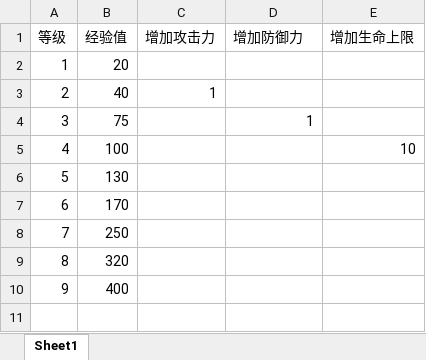
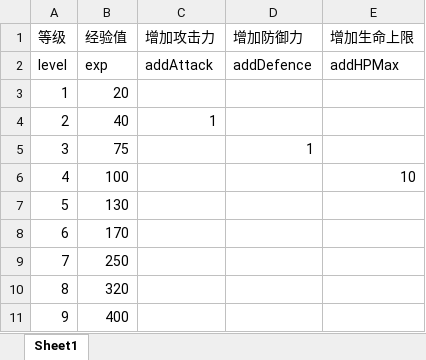
Before and after one commit to heizmoon/MagicPlay, an Excel workbook: Client/Assets/Data/Level.xlsx, sheet Sheet1, drawn as a sheet; values as stored, in another font and other column widths than the file's, no borders; the diff names each change by its address in the sheet, - before the commit and + after, or states it on an @@ line.

Commit message:
BUG修复
1.rank 为0的遗物数量保证充足——解决获得遗物报错问题
2.Level表表头修改——解决初始移动报错问题

```diff
--- a/Client/Assets/Data/Level.xlsx (sheet Sheet1)
+++ b/Client/Assets/Data/Level.xlsx (sheet Sheet1)
+row 2: level | exp | addAttack | addDefence | addHPMax
```
Also changed, not shown: Client/Assets/Data/Ability.xlsx, 4 other files.
